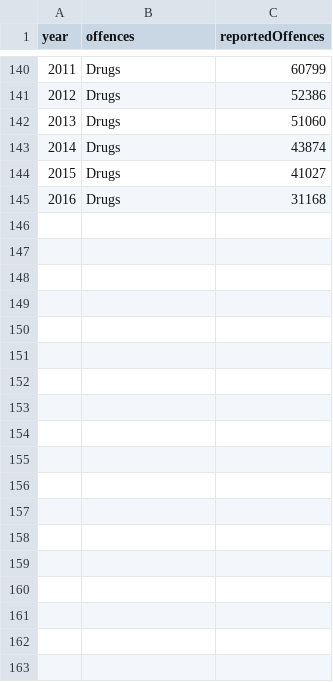
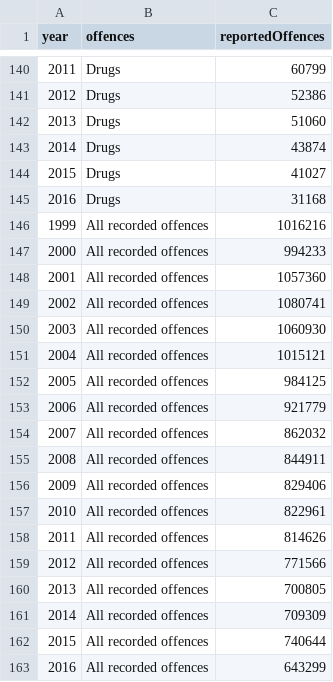
Before and after one commit to adbt202/Dataset, a CSV file: Data1999-2016.csv, drawn as a sheet; only a part is shown, gaps mark what is left out; the diff names each change by its address in the sheet, - before the commit and + after, or states it on an @@ line.

Commit message:
Update Data1999-2016.csv

```diff
--- a/Data1999-2016.csv
+++ b/Data1999-2016.csv
+row 146: 1999 | All recorded offences | 1016216
+row 147: 2000 | All recorded offences | 994233
+row 148: 2001 | All recorded offences | 1057360
+row 149: 2002 | All recorded offences | 1080741
+row 150: 2003 | All recorded offences | 1060930
+row 151: 2004 | All recorded offences | 1015121
+row 152: 2005 | All recorded offences | 984125
+row 153: 2006 | All recorded offences | 921779
+row 154: 2007 | All recorded offences | 862032
+row 155: 2008 | All recorded offences | 844911
+row 156: 2009 | All recorded offences | 829406
+row 157: 2010 | All recorded offences | 822961
+row 158: 2011 | All recorded offences | 814626
+row 159: 2012 | All recorded offences | 771566
+row 160: 2013 | All recorded offences | 700805
+row 161: 2014 | All recorded offences | 709309
+row 162: 2015 | All recorded offences | 740644
+row 163: 2016 | All recorded offences | 643299
```
